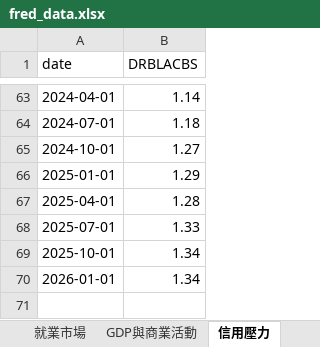
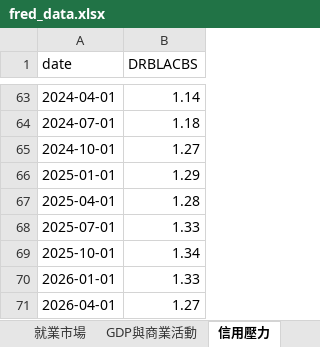
Before and after one commit to aqzpihe/Stock_King, an Excel workbook: 1-大環境/data/fred_data.xlsx, sheet 信用壓力, drawn as a sheet; only a part is shown, gaps mark what is left out; values as stored, in another font and other column widths than the file's, no borders; the diff names each change by its address in the sheet, - before the commit and + after, or states it on an @@ line.

```diff
--- a/1-大環境/data/fred_data.xlsx (sheet 信用壓力)
+++ b/1-大環境/data/fred_data.xlsx (sheet 信用壓力)
-B70 (DRBLACBS): 1.34
+B70 (DRBLACBS): 1.33
+row 71: 2026-04-01 | 1.27
```
Also changed, not shown: sheet 貨幣政策, sheet 信用利差, sheet 利率與殖利率, sheet 淨流動性, sheet 股市指數, sheet 衰退預警, 1-大環境/data/indices_data.xlsx.
